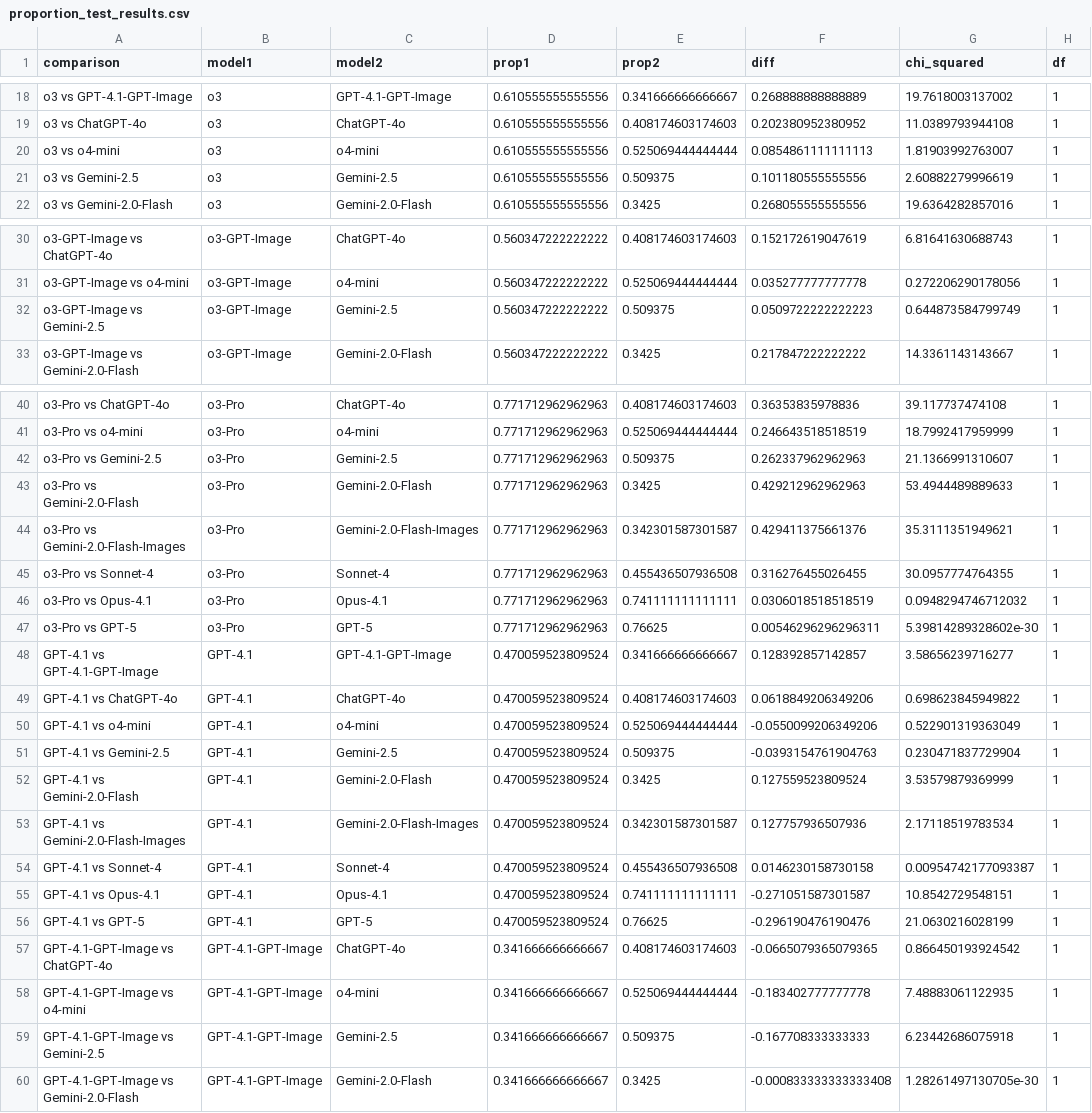
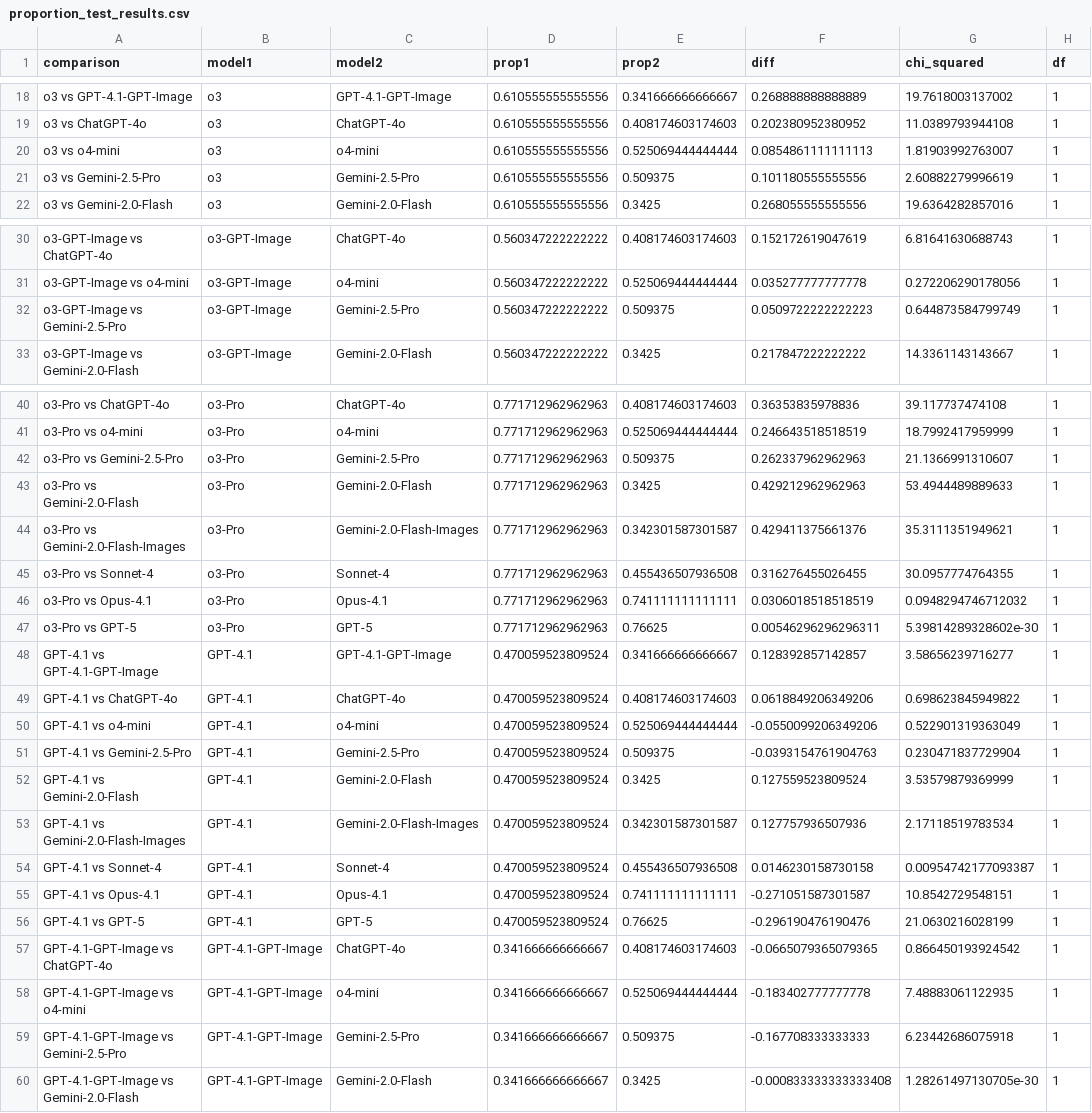
Before and after one commit to subjectivitylab/artificial_phantasia, a CSV file: data_analysis/statistical_results/proportion_test_results.csv, drawn as a sheet; only a part is shown, gaps mark what is left out; the diff covers the shown part only; the diff names each change by its address in the sheet, - before the commit and + after, or states it on an @@ line.

```diff
--- a/data_analysis/statistical_results/proportion_test_results.csv
+++ b/data_analysis/statistical_results/proportion_test_results.csv
-A21 (comparison): o3 vs Gemini-2.5
+A21 (comparison): o3 vs Gemini-2.5-Pro
-C21 (model2): Gemini-2.5
+C21 (model2): Gemini-2.5-Pro
-A32 (comparison): o3-GPT-Image vs Gemini-2.5
+A32 (comparison): o3-GPT-Image vs Gemini-2.5-Pro
-C32 (model2): Gemini-2.5
+C32 (model2): Gemini-2.5-Pro
-A42 (comparison): o3-Pro vs Gemini-2.5
+A42 (comparison): o3-Pro vs Gemini-2.5-Pro
-C42 (model2): Gemini-2.5
+C42 (model2): Gemini-2.5-Pro
-A51 (comparison): GPT-4.1 vs Gemini-2.5
+A51 (comparison): GPT-4.1 vs Gemini-2.5-Pro
-C51 (model2): Gemini-2.5
+C51 (model2): Gemini-2.5-Pro
-A59 (comparison): GPT-4.1-GPT-Image vs Gemini-2.5
+A59 (comparison): GPT-4.1-GPT-Image vs Gemini-2.5-Pro
-C59 (model2): Gemini-2.5
+C59 (model2): Gemini-2.5-Pro
```
Also changed, not shown: 68 edited cells elsewhere in this file, data_analysis/statistical_results/proportion_test_detailed_summary.csv, 5 other files.
